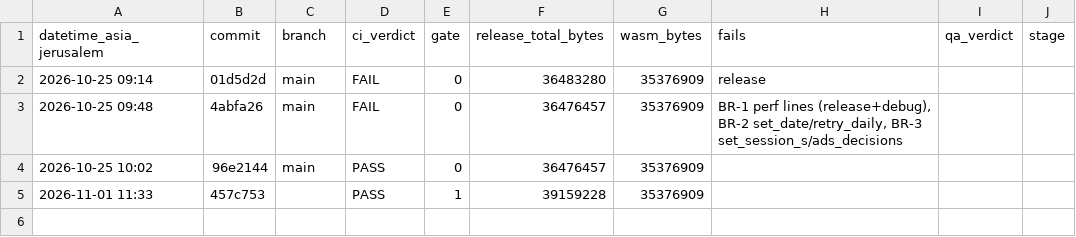
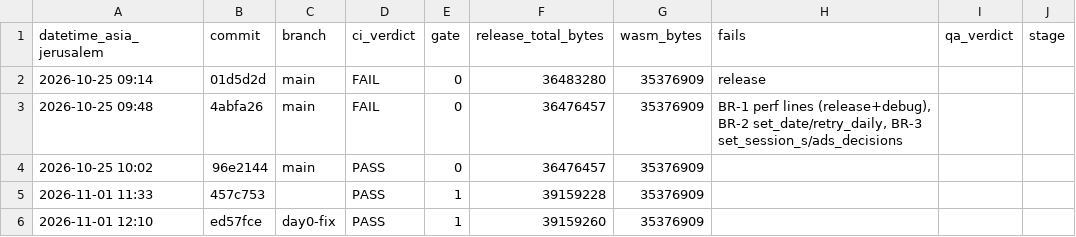
Before and after one commit to shaharFranses/tea-bakery, a CSV file: metrics/gates.csv, drawn as a sheet.

Commit message:
metrics: gated Day-0 re-freeze ed57fce row (committed after the freeze so the freeze checkout stayed clean)

```diff
--- a/metrics/gates.csv
+++ b/metrics/gates.csv
@@ -5 +5,2 @@ datetime_asia_jerusalem,commit,branch,ci_verdict,gate,release_total_bytes,wasm_b
 2026-11-01 11:33,457c753,,PASS,1,39159228,35376909,,,
+2026-11-01 12:10,ed57fce,day0-fix,PASS,1,39159260,35376909,,,
```
